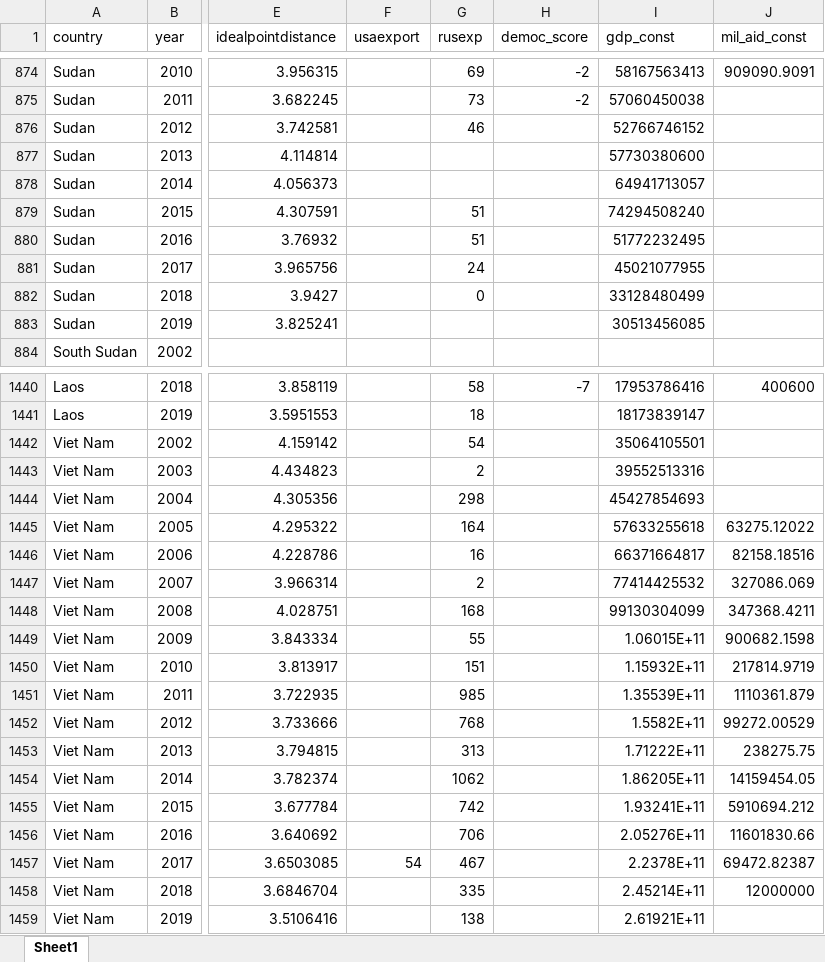
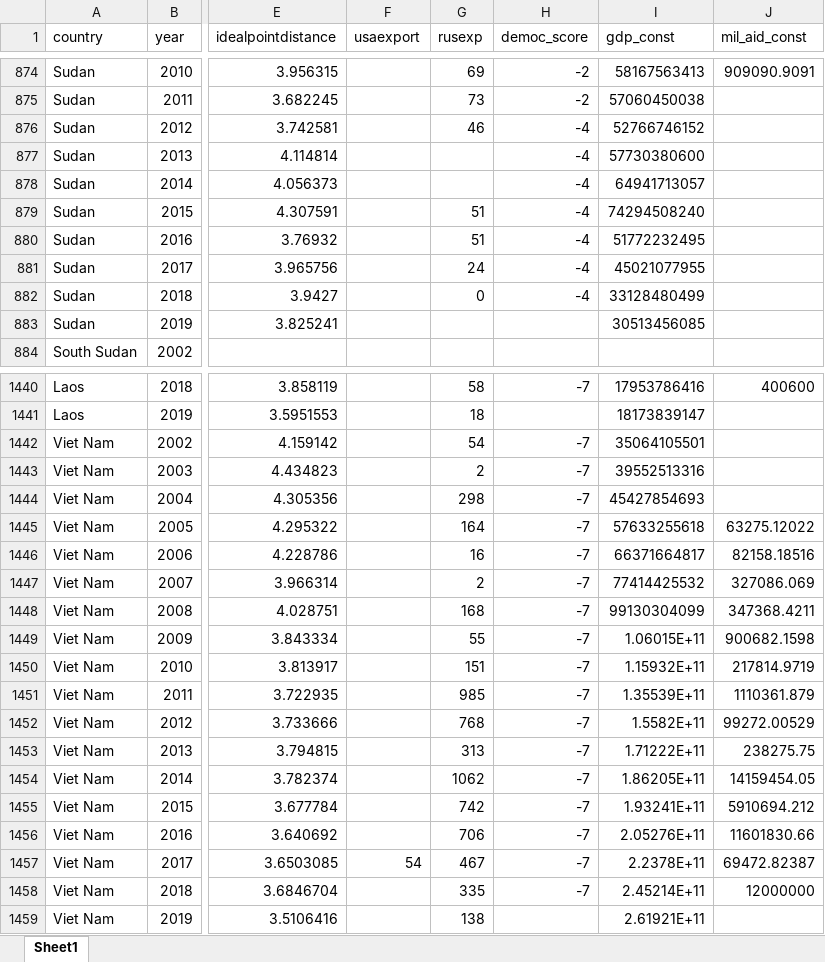
Before and after one commit to dfshapir/SURF, an Excel workbook: Full_dataset from STATA.xlsx, sheet Sheet1, drawn as a sheet; only a part is shown, gaps mark what is left out; values as stored, in another font and other column widths than the file's, no borders; charts and pictures not drawn; the diff names each change by its address in the sheet, - before the commit and + after, or states it on an @@ line.

Commit message:
Added a bit of data

```diff
--- a/Full_dataset from STATA.xlsx (sheet Sheet1)
+++ b/Full_dataset from STATA.xlsx (sheet Sheet1)
-H876:H882 (democ_score): (empty)
+H876:H882 (democ_score): -4
-H1442:H1458 (democ_score): (empty)
+H1442:H1458 (democ_score): -7
```
